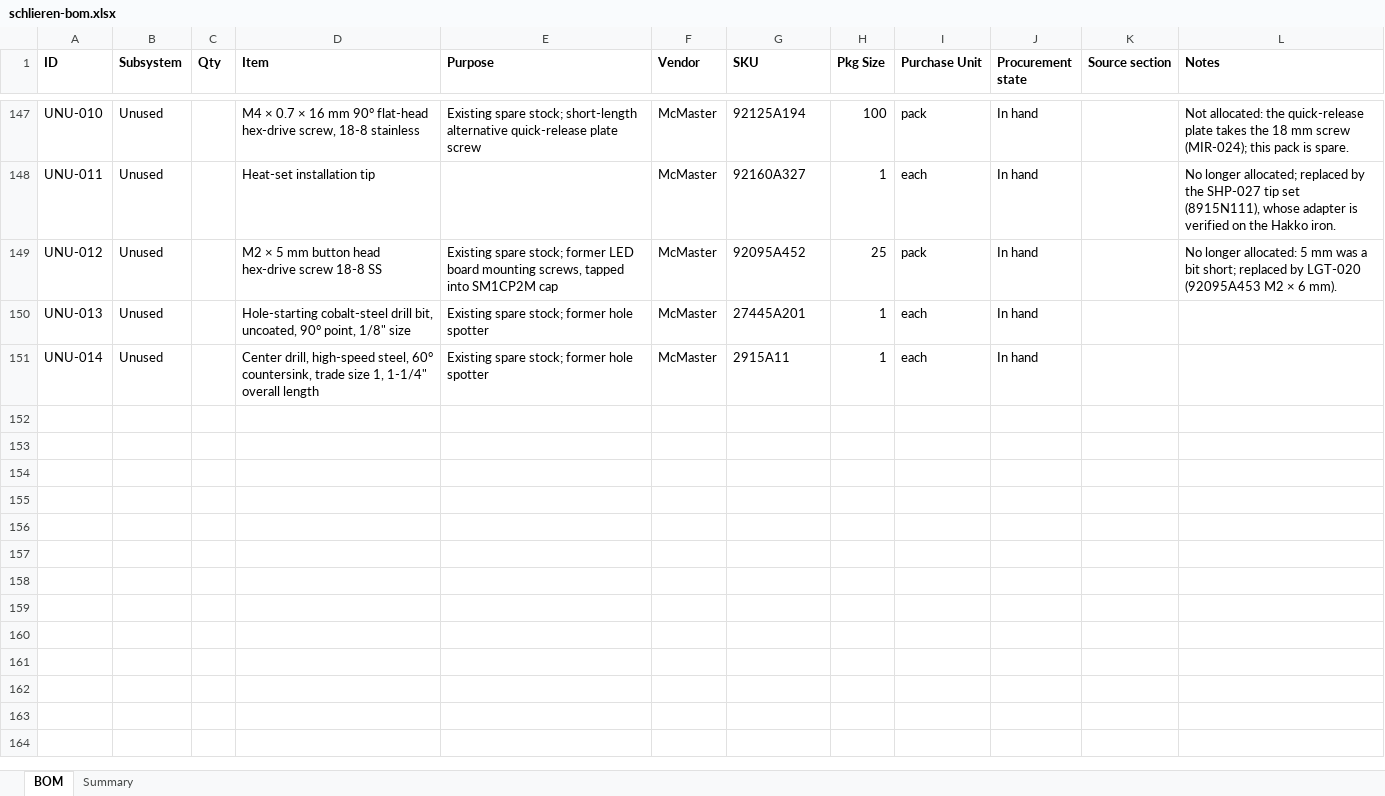
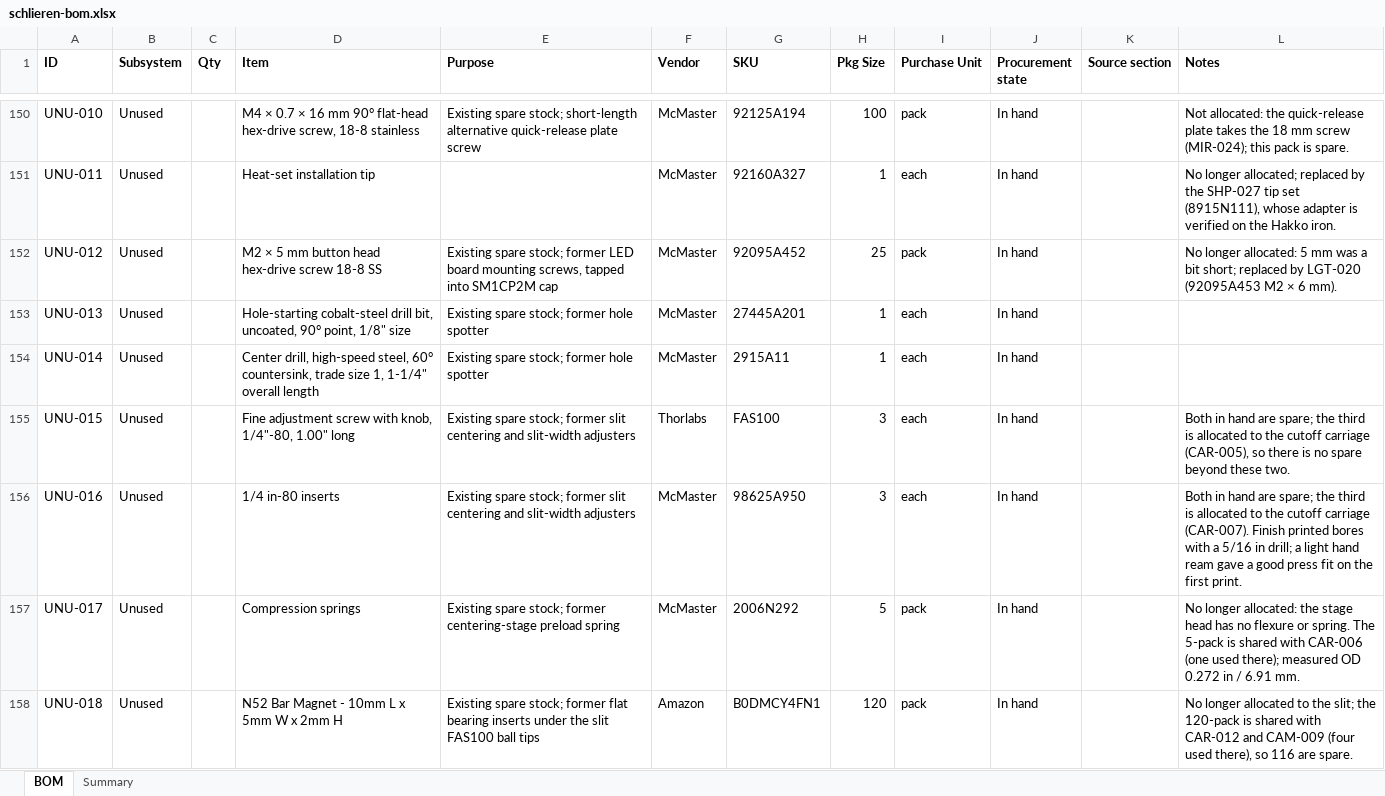
Before and after one commit to fritzm/schlieren, an Excel workbook: bom/schlieren-bom.xlsx, sheet BOM, drawn as a sheet; only a part is shown, gaps mark what is left out; values as stored, in another font and other column widths than the file's, no borders; conditional formats not drawn; the diff covers the shown part only; the diff names each change by its address in the sheet, - before the commit and + after, or states it on an @@ line.

Commit message:
Revise slit head design

```diff
--- a/bom/schlieren-bom.xlsx (sheet BOM)
+++ b/bom/schlieren-bom.xlsx (sheet BOM)
+row 155: UNU-015 | Unused |  | Fine adjustment screw with knob, 1/4"-80, 1.00" long | Existing spare stock; former slit centering and slit-width adjusters | Thorlabs | FAS100 | 3 | each | In hand |  | Both in hand are spare; the third is allocated to the cutoff carriage (CAR-005), so there is no spare beyond these two.
+row 156: UNU-016 | Unused |  | 1/4 in-80 inserts | Existing spare stock; former slit centering and slit-width adjusters | McMaster | 98625A950 | 3 | each | In hand |  | Both in hand are spare; the third is allocated to the cutoff carriage (CAR-007). Finish printed bores with a 5/16 in drill; a light hand ream gave a good press fit on the first print.
+row 157: UNU-017 | Unused |  | Compression springs | Existing spare stock; former centering-stage preload spring | McMaster | 2006N292 | 5 | pack | In hand |  | No longer allocated: the stage head has no flexure or spring. The 5-pack is shared with CAR-006 (one used there); measured OD 0.272 in / 6.91 mm.
+row 158: UNU-018 | Unused |  | N52 Bar Magnet - 10mm L x 5mm W x 2mm H | Existing spare stock; former flat bearing inserts under the slit FAS100 ball tips | Amazon | B0DMCY4FN1 | 120 | pack | In hand |  | No longer allocated to the slit; the 120-pack is shared with CAR-012 and CAM-009 (four used there), so 116 are spare.
```
Also changed, not shown: 12 added rows, 5 removed rows and 57 edited cells elsewhere in this sheet, 28 other files.
